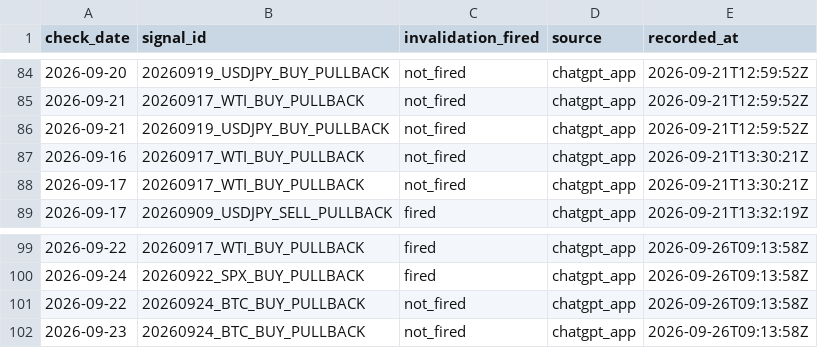
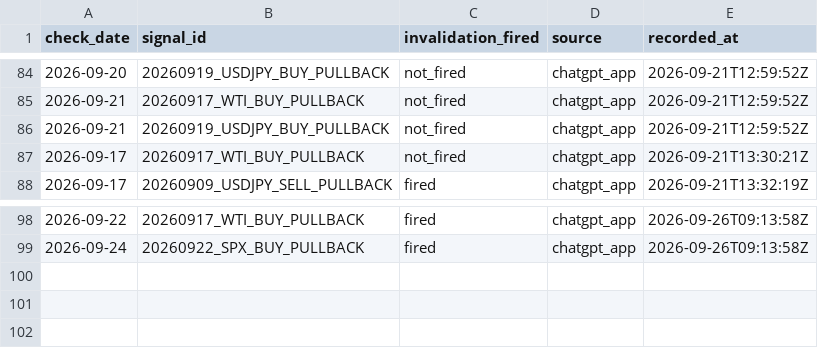
Before and after one commit to Tadaim2tk/tactical-swing-os, a CSV file: data/invalidation_checks.csv, drawn as a sheet; only a part is shown, gaps mark what is left out; the diff names each change by its address in the sheet, - before the commit and + after, or states it on an @@ line.

```diff
--- a/data/invalidation_checks.csv
+++ b/data/invalidation_checks.csv
-row 87: 2026-09-16 | 20260917_WTI_BUY_PULLBACK | not_fired | chatgpt_app | 2026-09-21T13:30:21Z
-row 101: 2026-09-22 | 20260924_BTC_BUY_PULLBACK | not_fired | chatgpt_app | 2026-09-26T09:13:58Z
-row 102: 2026-09-23 | 20260924_BTC_BUY_PULLBACK | not_fired | chatgpt_app | 2026-09-26T09:13:58Z
```
Also changed, not shown: data/execution_simulation.csv, data/prediction_log_scores.csv, 6 other files.
